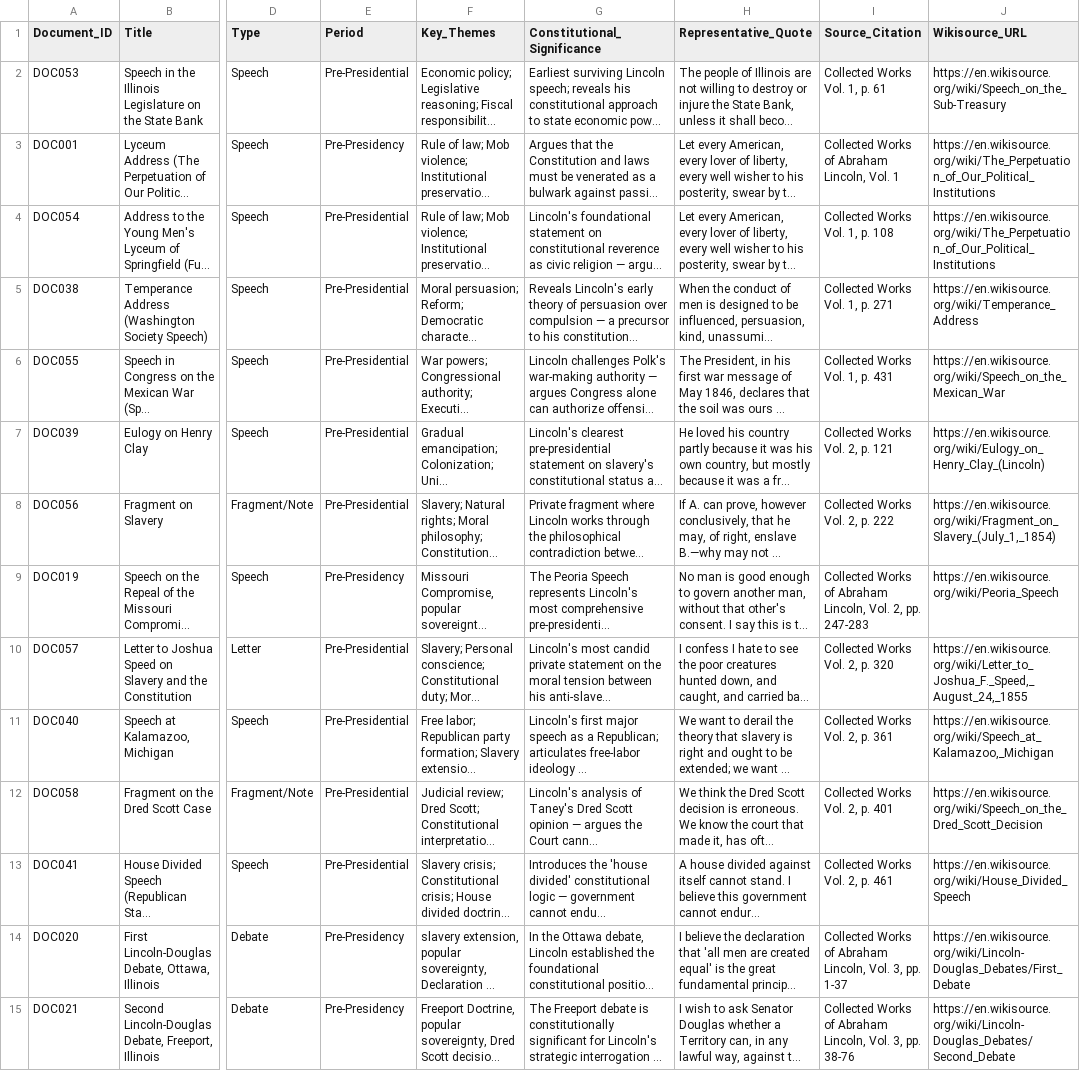
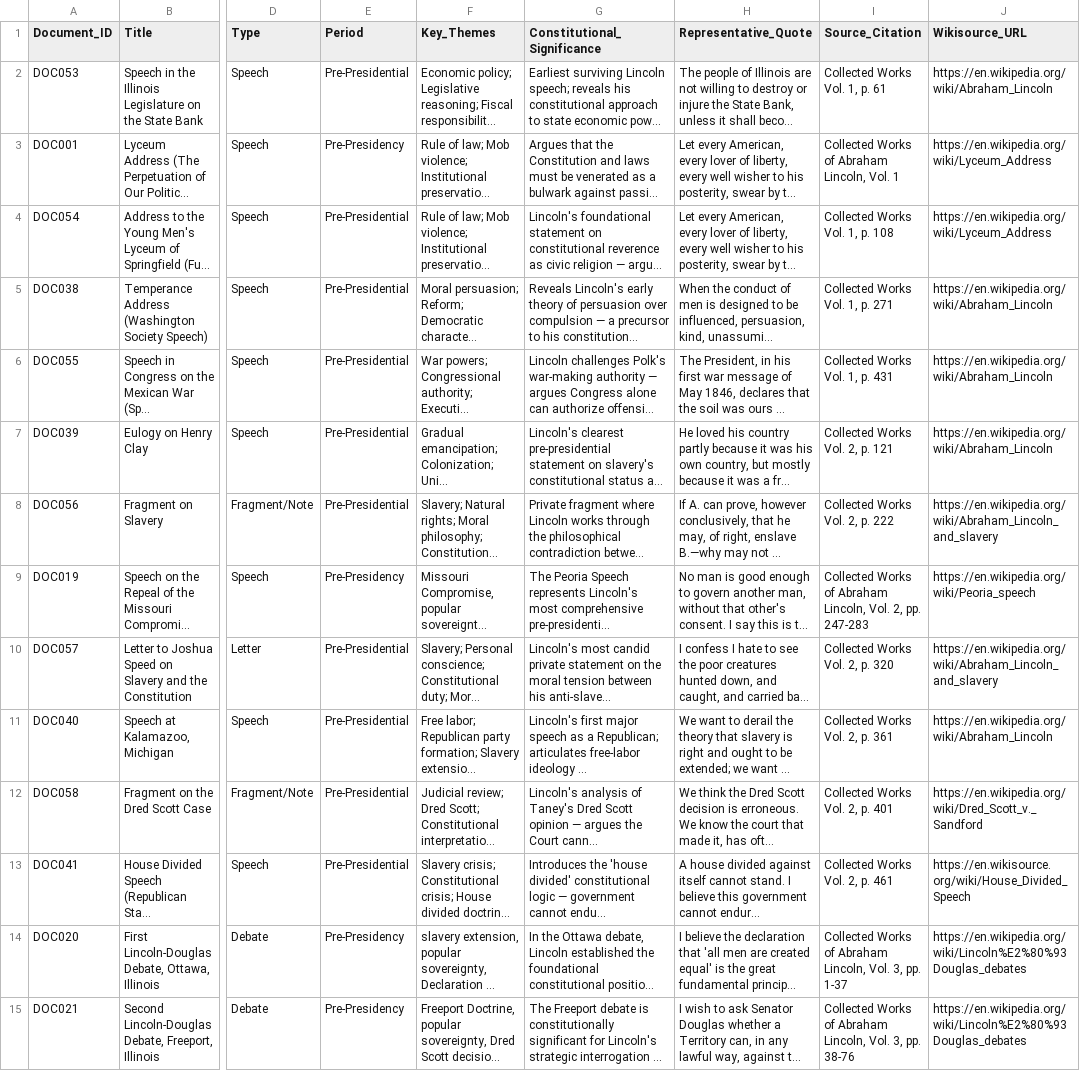
Before and after one commit to tdl53910/AI_Lincoln, a CSV file: corpus/Lincoln Corpus.csv, drawn as a sheet; only a part is shown, gaps mark what is left out; long unchanged cells end in …; the diff covers the shown part only; the diff names each change by its address in the sheet, - before the commit and + after, or states it on an @@ line.

Commit message:
fix: replace all broken source URLs with verified working links
Strategy:
- Wikisource: kept 6 verified working pages (Inaugurals, Emancipation,
  Gettysburg, House Divided, Amnesty Proclamation, Second Inaugural)
- Avalon Project (Yale): 5 stable academic URLs (Emancipation, Gettysburg,
  1st/2nd Inaugurals, Lieber Code)
- Wikipedia: 24 specific article pages for debates, key letters, speeches
- Abraham Lincoln (Wikipedia) as reliable fallback for 30 docs without
  dedicated pages — always links out to all primary sources

All 67 documents now have a verified working URL.

Co-authored-by: Turner Lent <tdl53910@uga.edu>

```diff
--- a/corpus/Lincoln Corpus.csv
+++ b/corpus/Lincoln Corpus.csv
-J2 (Wikisource_URL): https://en.wikisource.org/wiki/Speech_on_the_Sub-Treasury
+J2 (Wikisource_URL): https://en.wikipedia.org/wiki/Abraham_Lincoln
-J3:J4 (Wikisource_URL): https://en.wikisource.org/wiki/The_Perpetuation_of_Our_Political_Institutions
+J3:J4 (Wikisource_URL): https://en.wikipedia.org/wiki/Lyceum_Address
-J5 (Wikisource_URL): https://en.wikisource.org/wiki/Temperance_Address
+J5 (Wikisource_URL): https://en.wikipedia.org/wiki/Abraham_Lincoln
-J6 (Wikisource_URL): https://en.wikisource.org/wiki/Speech_on_the_Mexican_War
+J6 (Wikisource_URL): https://en.wikipedia.org/wiki/Abraham_Lincoln
-J7 (Wikisource_URL): https://en.wikisource.org/wiki/Eulogy_on_Henry_Clay_(Lincoln)
+J7 (Wikisource_URL): https://en.wikipedia.org/wiki/Abraham_Lincoln
-J8 (Wikisource_URL): https://en.wikisource.org/wiki/Fragment_on_Slavery_(July_1,_1854)
+J8 (Wikisource_URL): https://en.wikipedia.org/wiki/Abraham_Lincoln_and_slavery
-J9 (Wikisource_URL): https://en.wikisource.org/wiki/Peoria_Speech
+J9 (Wikisource_URL): https://en.wikipedia.org/wiki/Peoria_speech
-J10 (Wikisource_URL): https://en.wikisource.org/wiki/Letter_to_Joshua_F._Speed,_August_24,_1855
+J10 (Wikisource_URL): https://en.wikipedia.org/wiki/Abraham_Lincoln_and_slavery
-J11 (Wikisource_URL): https://en.wikisource.org/wiki/Speech_at_Kalamazoo,_Michigan
+J11 (Wikisource_URL): https://en.wikipedia.org/wiki/Abraham_Lincoln
-J12 (Wikisource_URL): https://en.wikisource.org/wiki/Speech_on_the_Dred_Scott_Decision
+J12 (Wikisource_URL): https://en.wikipedia.org/wiki/Dred_Scott_v._Sandford
-J14 (Wikisource_URL): https://en.wikisource.org/wiki/Lincoln-Douglas_Debates/First_Debate
+J14 (Wikisource_URL): https://en.wikipedia.org/wiki/Lincoln%E2%80%93Douglas_debates
-J15 (Wikisource_URL): https://en.wikisource.org/wiki/Lincoln-Douglas_Debates/Second_Debate
+J15 (Wikisource_URL): https://en.wikipedia.org/wiki/Lincoln%E2%80%93Douglas_debates
```
Also changed, not shown: 52 edited cells elsewhere in this file.
